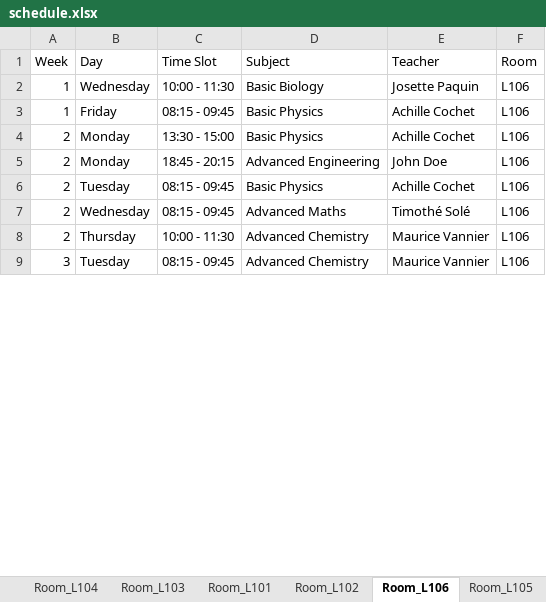
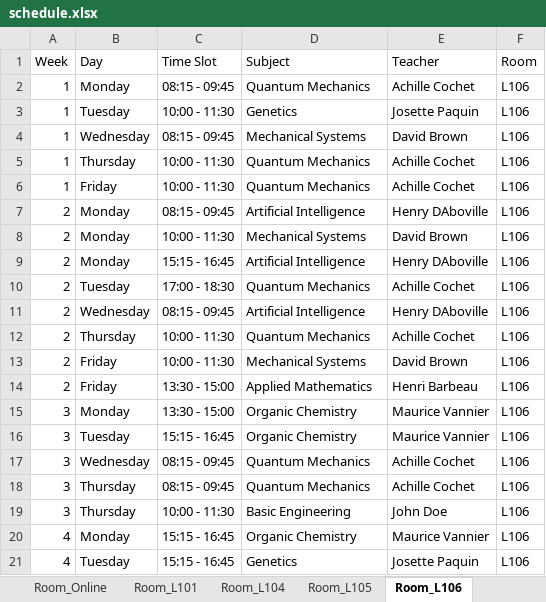
Before and after one commit to Hu9o73/Goodwing-Timetabler, an Excel workbook: Outputs/excel/schedule.xlsx, sheet Room_L106, drawn as a sheet; only a part is shown; values as stored, in another font and other column widths than the file's, no cell formats; addresses are those after the commit; the diff covers the shown part only; the diff names each change by its address in the sheet, - before the commit and + after, or states it on an @@ line.

```diff
--- a/Outputs/excel/schedule.xlsx (sheet Room_L106)
+++ b/Outputs/excel/schedule.xlsx (sheet Room_L106)
@@ sheet tab order changed: Room_Online | Room_L101 | Room_L104 | Room_L105 | Room_L106 @@
+row 2: 1 | Monday | 08:15 - 09:45 | Quantum Mechanics | Achille Cochet | L106
-B3 (Day): Wednesday
+B3 (Day): Tuesday
-D3 (Subject): Basic Biology
+D3 (Subject): Genetics
+row 4: 1 | Wednesday | 08:15 - 09:45 | Mechanical Systems | David Brown | L106
+row 5: 1 | Thursday | 10:00 - 11:30 | Quantum Mechanics | Achille Cochet | L106
-C6 (Time Slot): 08:15 - 09:45
+C6 (Time Slot): 10:00 - 11:30
-D6 (Subject): Basic Physics
+D6 (Subject): Quantum Mechanics
+row 7: 2 | Monday | 08:15 - 09:45 | Artificial Intelligence | Henry DAboville | L106
-C8 (Time Slot): 13:30 - 15:00
+C8 (Time Slot): 10:00 - 11:30
-D8 (Subject): Basic Physics
+D8 (Subject): Mechanical Systems
-E8 (Teacher): Achille Cochet
+E8 (Teacher): David Brown
-C9 (Time Slot): 18:45 - 20:15
+C9 (Time Slot): 15:15 - 16:45
-D9 (Subject): Advanced Engineering
+D9 (Subject): Artificial Intelligence
-E9 (Teacher): John Doe
+E9 (Teacher): Henry DAboville
-C10 (Time Slot): 08:15 - 09:45
+C10 (Time Slot): 17:00 - 18:30
-D10 (Subject): Basic Physics
+D10 (Subject): Quantum Mechanics
-D11 (Subject): Advanced Maths
+D11 (Subject): Artificial Intelligence
-E11 (Teacher): Timothé Solé
+E11 (Teacher): Henry DAboville
-D12 (Subject): Advanced Chemistry
+D12 (Subject): Quantum Mechanics
-E12 (Teacher): Maurice Vannier
+E12 (Teacher): Achille Cochet
+row 13: 2 | Friday | 10:00 - 11:30 | Mechanical Systems | David Brown | L106
+row 14: 2 | Friday | 13:30 - 15:00 | Applied Mathematics | Henri Barbeau | L106
+row 15: 3 | Monday | 13:30 - 15:00 | Organic Chemistry | Maurice Vannier | L106
-C16 (Time Slot): 08:15 - 09:45
+C16 (Time Slot): 15:15 - 16:45
-D16 (Subject): Advanced Chemistry
+D16 (Subject): Organic Chemistry
+row 17: 3 | Wednesday | 08:15 - 09:45 | Quantum Mechanics | Achille Cochet | L106
+row 18: 3 | Thursday | 08:15 - 09:45 | Quantum Mechanics | Achille Cochet | L106
+row 19: 3 | Thursday | 10:00 - 11:30 | Basic Engineering | John Doe | L106
+row 20: 4 | Monday | 15:15 - 16:45 | Organic Chemistry | Maurice Vannier | L106
+row 21: 4 | Tuesday | 15:15 - 16:45 | Genetics | Josette Paquin | L106
```
Also changed, not shown: 17 added rows and 3 edited cells elsewhere in this sheet, sheet Group_A1_TDA, sheet Group_A2_TDB, sheet Room_L105, sheet Room_Online, sheet Room_L102, sheet Teacher_Vannier, 13 more sheets, other sheet tabs, cell formats, Outputs/excel/visual_timetable.xlsx, 2 other files.
